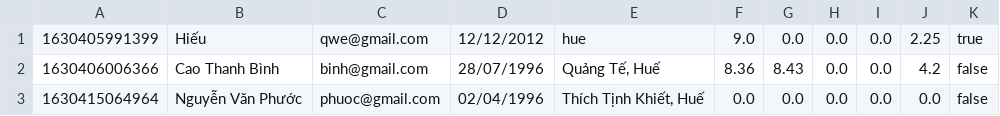
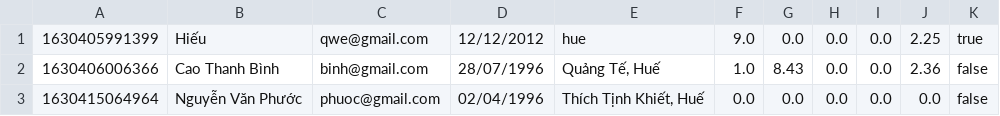
Before and after one commit to CaoBinh18/Student-Management-System, a CSV file: out/production/SystemStudent/data/student.csv, drawn as a sheet.

```diff
--- a/out/production/SystemStudent/data/student.csv
+++ b/out/production/SystemStudent/data/student.csv
@@ -1,3 +1,3 @@
 1630405991399;Hiếu;qwe@gmail.com;12/12/2012;hue;9.0;0.0;0.0;0.0;2.25;true
-1630406006366;Cao Thanh Bình;binh@gmail.com;28/07/1996;Quảng Tế, Huế;8.36;8.43;0.0;0.0;4.2;false
+1630406006366;Cao Thanh Bình;binh@gmail.com;28/07/1996;Quảng Tế, Huế;1.0;8.43;0.0;0.0;2.36;false
 1630415064964;Nguyễn Văn Phước;phuoc@gmail.com;02/04/1996;Thích Tịnh Khiết, Huế;0.0;0.0;0.0;0.0;0.0;false
```
Also changed, not shown: 12 other files.
